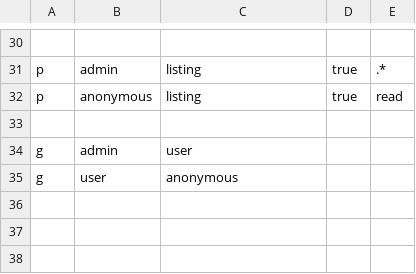
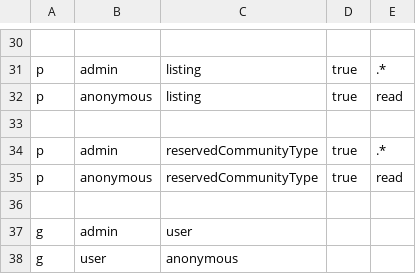
Before and after one commit to CityOfDetroit/bloom, a CSV file: backend/core/src/auth/authz_policy.csv, drawn as a sheet; only a part is shown, gaps mark what is left out; the diff names each change by its address in the sheet, - before the commit and + after, or states it on an @@ line.

Commit message:
Add reservedCommunityType endpoint (#1395)
* Revert "Merge latest master (#1370)"

This reverts commit 43c84a24a390cb070a5435922717fb3261446711.

* Add reservedCommunityType endpoint

* adds reservedCommunityType join and select to listing service qb

adds reservedCommunityType join and select to listing service qb and reverts change to _app

Co-authored-by: seanmalbert <smabert@gmail.com>

```diff
--- a/backend/core/src/auth/authz_policy.csv
+++ b/backend/core/src/auth/authz_policy.csv
+row 34: p | admin | reservedCommunityType | true | .*
+row 35: p | anonymous | reservedCommunityType | true | read
+row 36: (empty)
```
Also changed, not shown: 18 other files.
